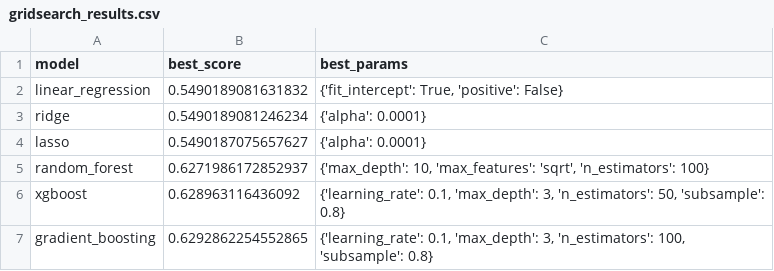
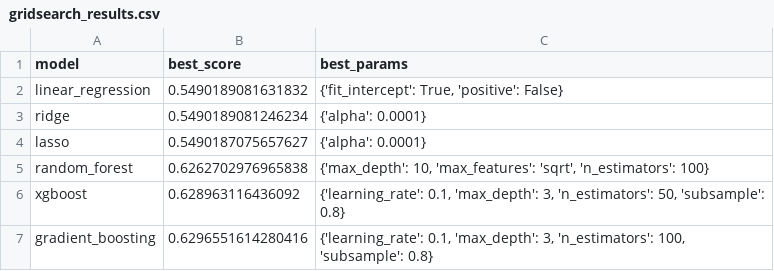
Before and after one commit to J-Kimani/DS, a CSV file: Projects/Box Office Revenue Prediction/gridsearch_results.csv, drawn as a sheet.

Commit message:
modelling completed

```diff
--- a/Projects/Box Office Revenue Prediction/gridsearch_results.csv
+++ b/Projects/Box Office Revenue Prediction/gridsearch_results.csv
@@ -4,4 +4,4 @@ ridge,0.5490189081246234,{'alpha': 0.0001}
 lasso,0.5490187075657627,{'alpha': 0.0001}
-random_forest,0.6271986172852937,"{'max_depth': 10, 'max_features': 'sqrt', 'n_estimators': 100}"
+random_forest,0.6262702976965838,"{'max_depth': 10, 'max_features': 'sqrt', 'n_estimators': 100}"
 xgboost,0.628963116436092,"{'learning_rate': 0.1, 'max_depth': 3, 'n_estimators': 50, 'subsample': 0.8}"
-gradient_boosting,0.6292862254552865,"{'learning_rate': 0.1, 'max_depth': 3, 'n_estimators': 100, 'subsample': 0.8}"
+gradient_boosting,0.6296551614280416,"{'learning_rate': 0.1, 'max_depth': 3, 'n_estimators': 100, 'subsample': 0.8}"
```
Also changed, not shown: 8 other files.
